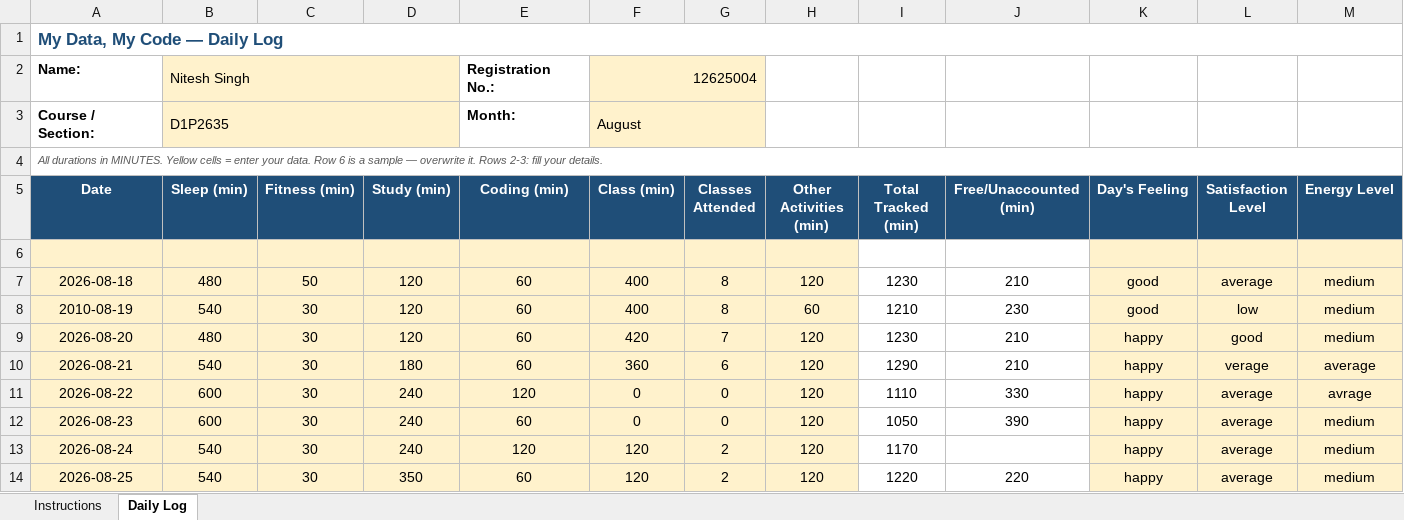
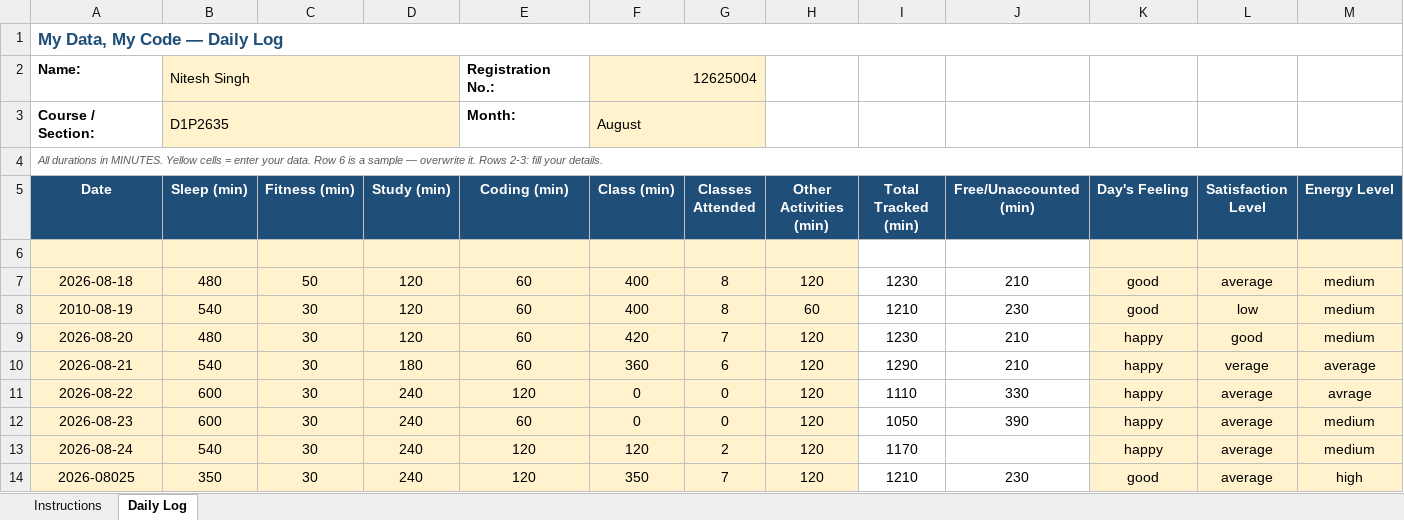
Before and after one commit to niteshsingh5491/CAP776, an Excel workbook: 12625004.xlsx, sheet Daily Log, drawn as a sheet; only a part is shown; values as stored, in another font and other column widths than the file's, no borders; conditional formats not drawn; removed rows and columns are numbered as before the commit, all else as after; rows hold the shown columns only; the diff names each change by its address in the sheet, - before the commit and + after, or states it on an @@ line.

Commit message:
Add files via upload

```diff
--- a/12625004.xlsx (sheet Daily Log)
+++ b/12625004.xlsx (sheet Daily Log)
-row 14: 2026-08-25 | 540 | 30 | 350 | 60 | 120 | 2 | 120 | 1220 | 220 | happy | average | medium
+row 14: 2026-08025 | 350 | 30 | 240 | 120 | 350 | 7 | 120 | 1210 | 230 | good | average | high
```
